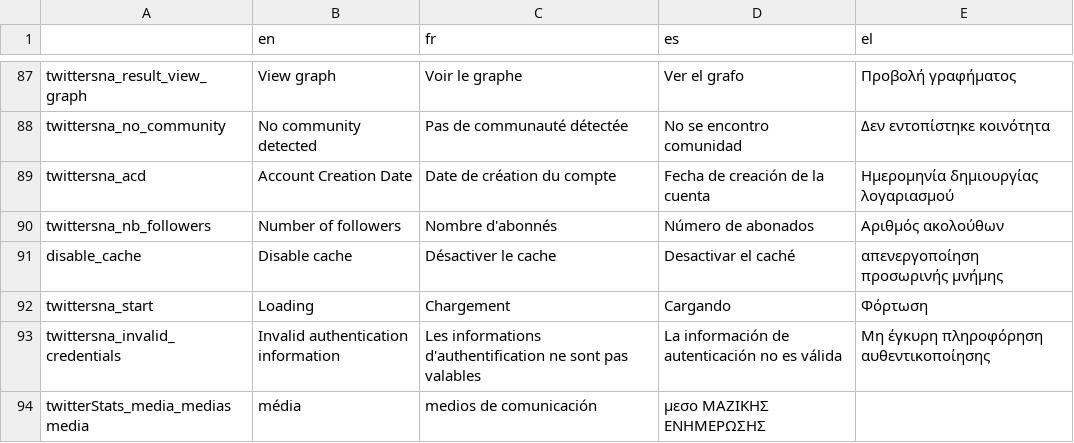
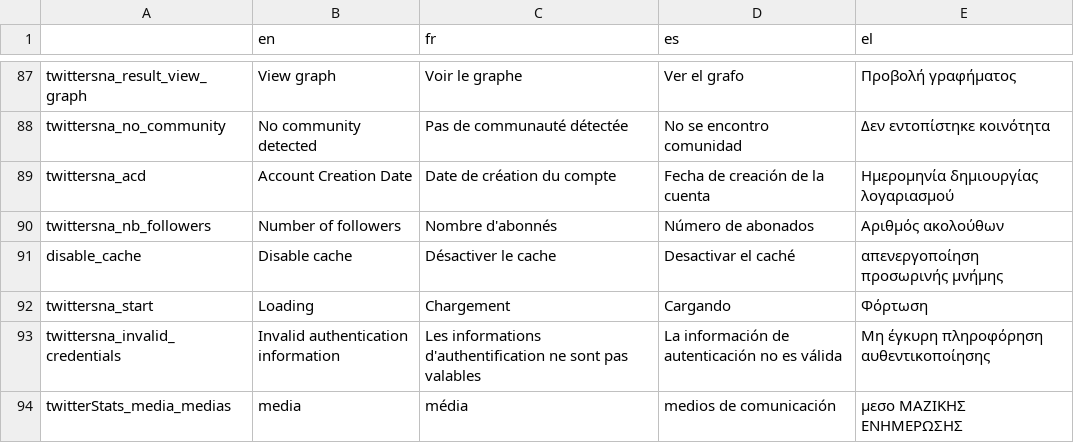
Before and after one commit to Xelgen/InVID-Translations, a TSV file: components/NavItems/tools/TwitterSna.tsv, drawn as a sheet; only a part is shown, gaps mark what is left out.

Commit message:
Update TwitterSna.tsv

```diff
--- a/components/NavItems/tools/TwitterSna.tsv
+++ b/components/NavItems/tools/TwitterSna.tsv
@@ -93,2 +93,2 @@ twittersna_start	Loading	Chargement	Cargando	Φόρτωση
 twittersna_invalid_credentials	Invalid authentication information	Les informations d'authentification ne sont pas valables	La información de autenticación no es válida	Μη έγκυρη πληροφόρηση αυθεντικοποίησης
-twitterStats_media_medias media	média	medios de comunicación	μεσο ΜΑΖΙΚΗΣ ΕΝΗΜΕΡΩΣΗΣ
+twitterStats_media_medias	media	média	medios de comunicación	μεσο ΜΑΖΙΚΗΣ ΕΝΗΜΕΡΩΣΗΣ
```
